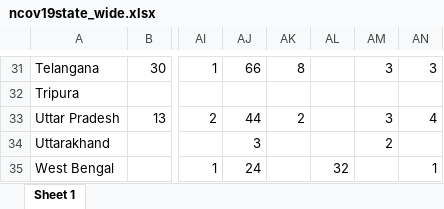
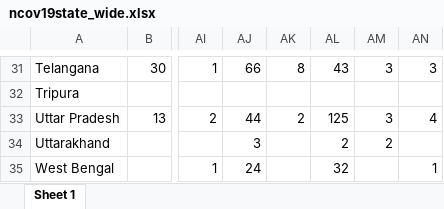
Before and after one commit to mrinal000/covid19_india_data, an Excel workbook: covid19_data/excel/state/ncov19state_wide.xlsx, sheet Sheet 1, drawn as a sheet; only a part is shown, gaps mark what is left out; values as stored, in another font and other column widths than the file's, no borders; the diff covers the shown part only; the diff names each change by its address in the sheet, - before the commit and + after, or states it on an @@ line.

```diff
--- a/covid19_data/excel/state/ncov19state_wide.xlsx (sheet Sheet 1)
+++ b/covid19_data/excel/state/ncov19state_wide.xlsx (sheet Sheet 1)
-AL31: (empty)
+AL31: 43
-AL33: (empty)
+AL33: 125
-AL34: (empty)
+AL34: 2
```
Also changed, not shown: 17 edited cells elsewhere in this sheet, covid19_data/excel/individual/ncov19individual_clean.xlsx, covid19_data/excel/individual/ncov19individual_raw.xlsx, 7 other files.
